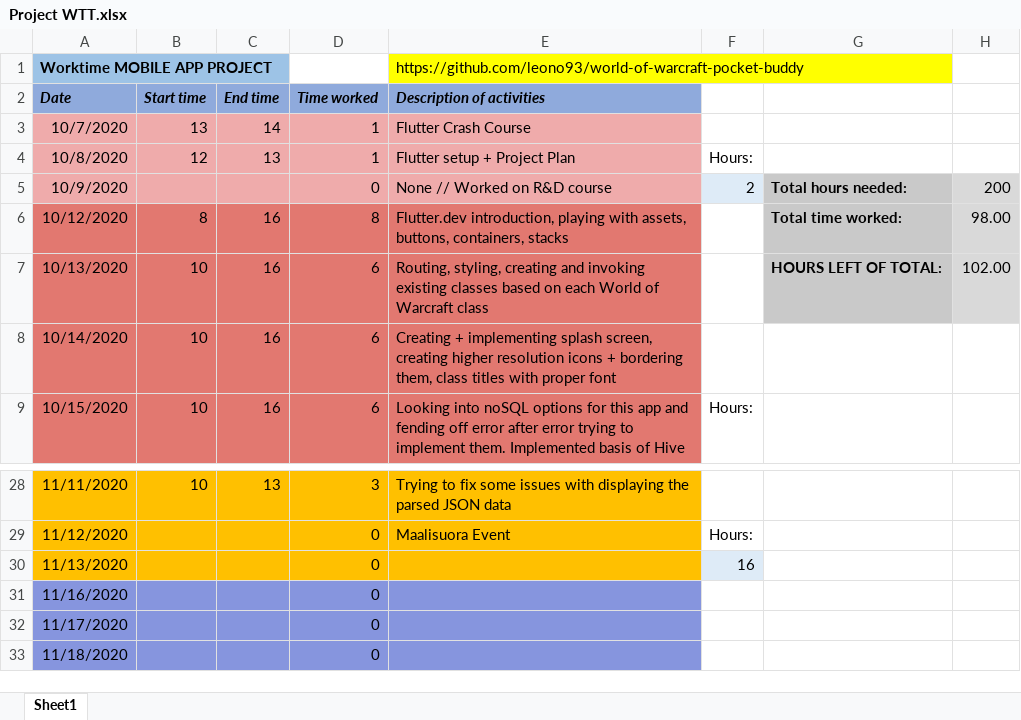
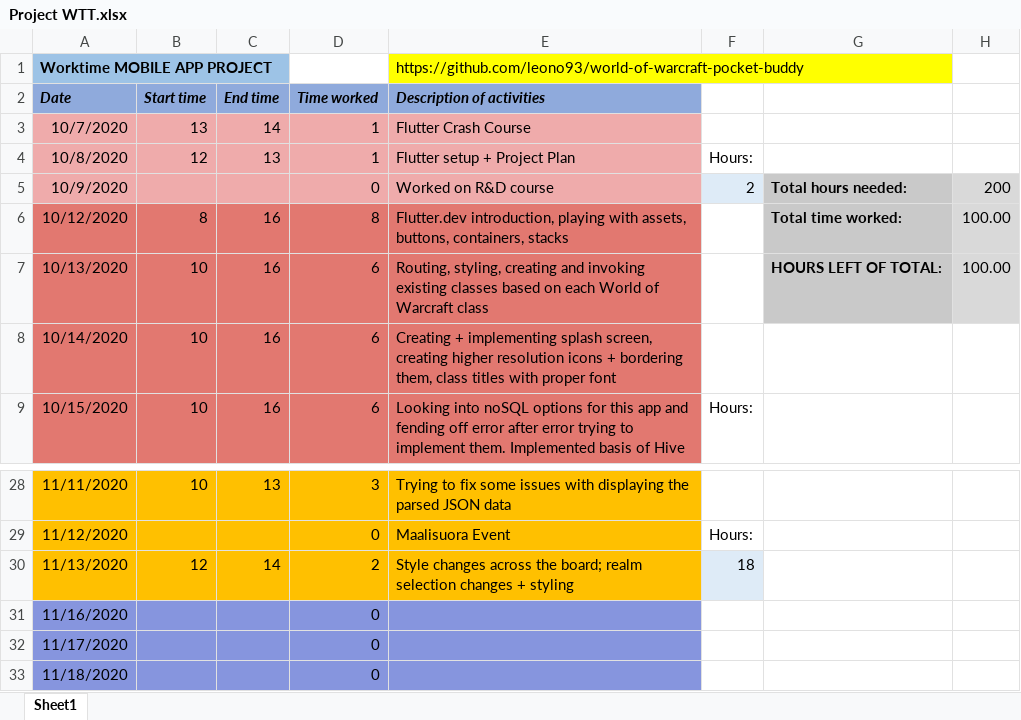
Before and after one commit to leono93/flutter-practice, an Excel workbook: project-docs/Project WTT.xlsx, sheet Sheet1, drawn as a sheet; only a part is shown, gaps mark what is left out; values as stored, in another font and other column widths than the file's, no borders; the diff names each change by its address in the sheet, - before the commit and + after, or states it on an @@ line.

Commit message:
Realm Selection styled

```diff
--- a/project-docs/Project WTT.xlsx (sheet Sheet1)
+++ b/project-docs/Project WTT.xlsx (sheet Sheet1)
-E5 (Description of activities): None // Worked on R&D course
+E5 (Description of activities): Worked on R&D course
-H6: 98.00
+H6: 100.00
-H7: 102.00
+H7: 100.00
-B30 (Start time): (empty)
+B30 (Start time): 12
-C30 (End time): (empty)
+C30 (End time): 14
-D30 (Time worked): 0
+D30 (Time worked): 2
-E30 (Description of activities): (empty)
+E30 (Description of activities): Style changes across the board; realm selection changes + styling
-F30: 16
+F30: 18
```
Also changed, not shown: 3 other files.
